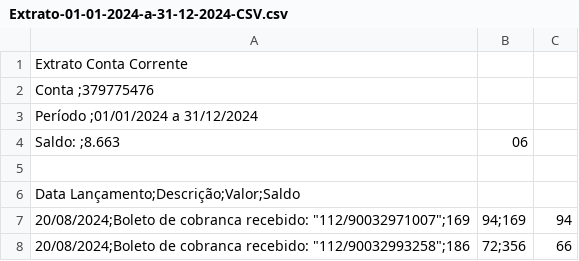
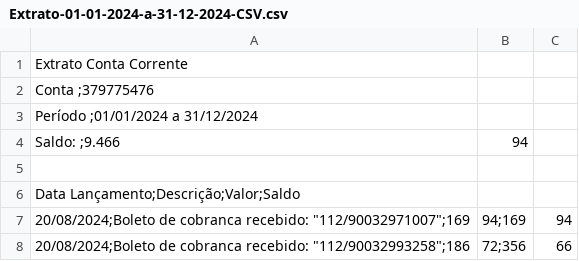
Before and after one commit to wjard/contas-bloco-01, a CSV file: extrato_banco_inter/Extrato-01-01-2024-a-31-12-2024-CSV.csv, drawn as a sheet; only a part is shown; removed rows and columns are numbered as before the commit, all else as after; the diff names each change by its address in the sheet, - before the commit and + after, or states it on an @@ line.

```diff
--- a/extrato_banco_inter/Extrato-01-01-2024-a-31-12-2024-CSV.csv
+++ b/extrato_banco_inter/Extrato-01-01-2024-a-31-12-2024-CSV.csv
-row 4: Saldo: ;8.663 | 06
+row 4: Saldo: ;9.466 | 94
```
Also changed, not shown: extrato_banco_inter/Extrato-01-01-2025-a-31-12-2025-CSV.csv, extrato_banco_inter/Extrato-01-01-2026-a-31-03-2026-CSV.csv, 25 other files.
